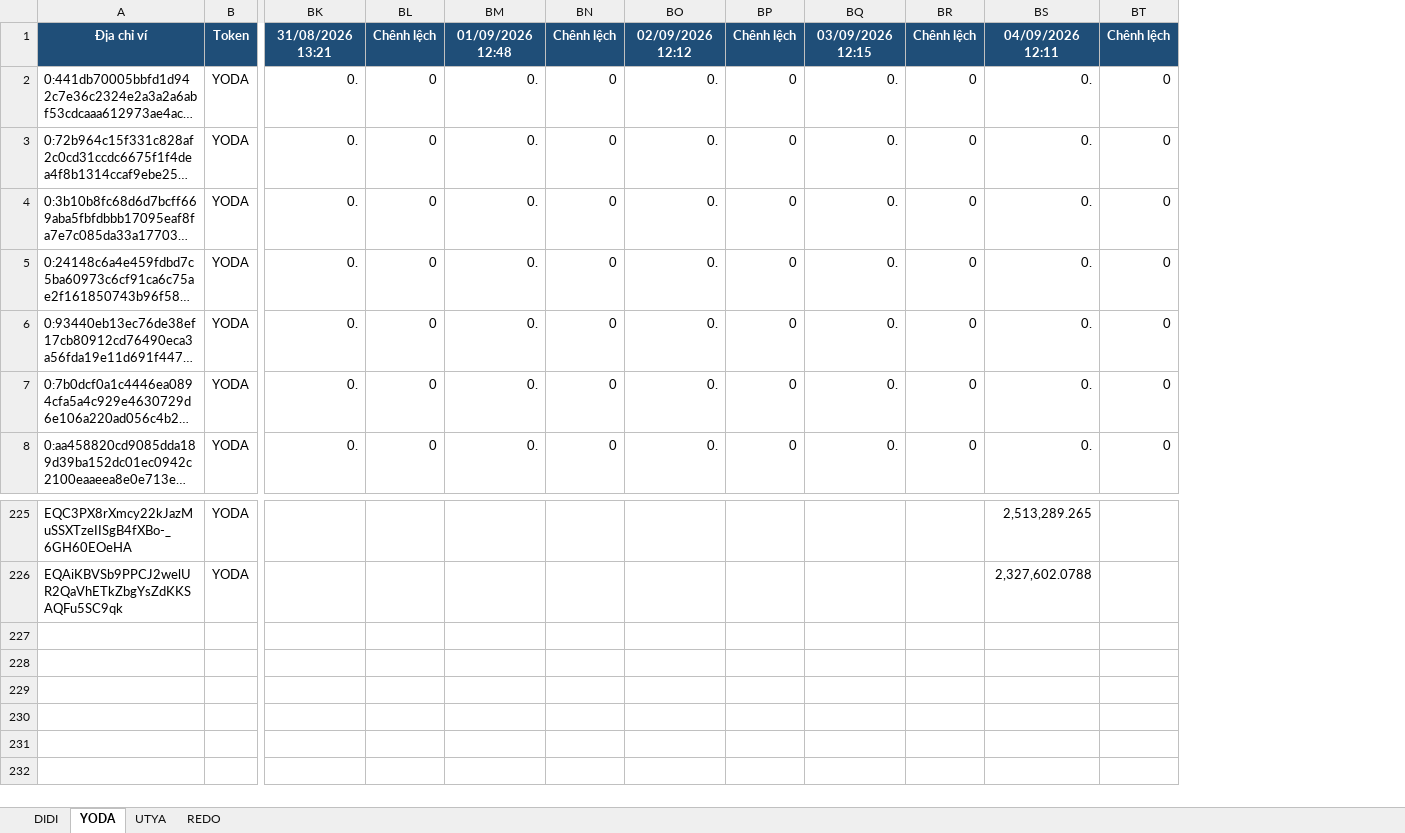
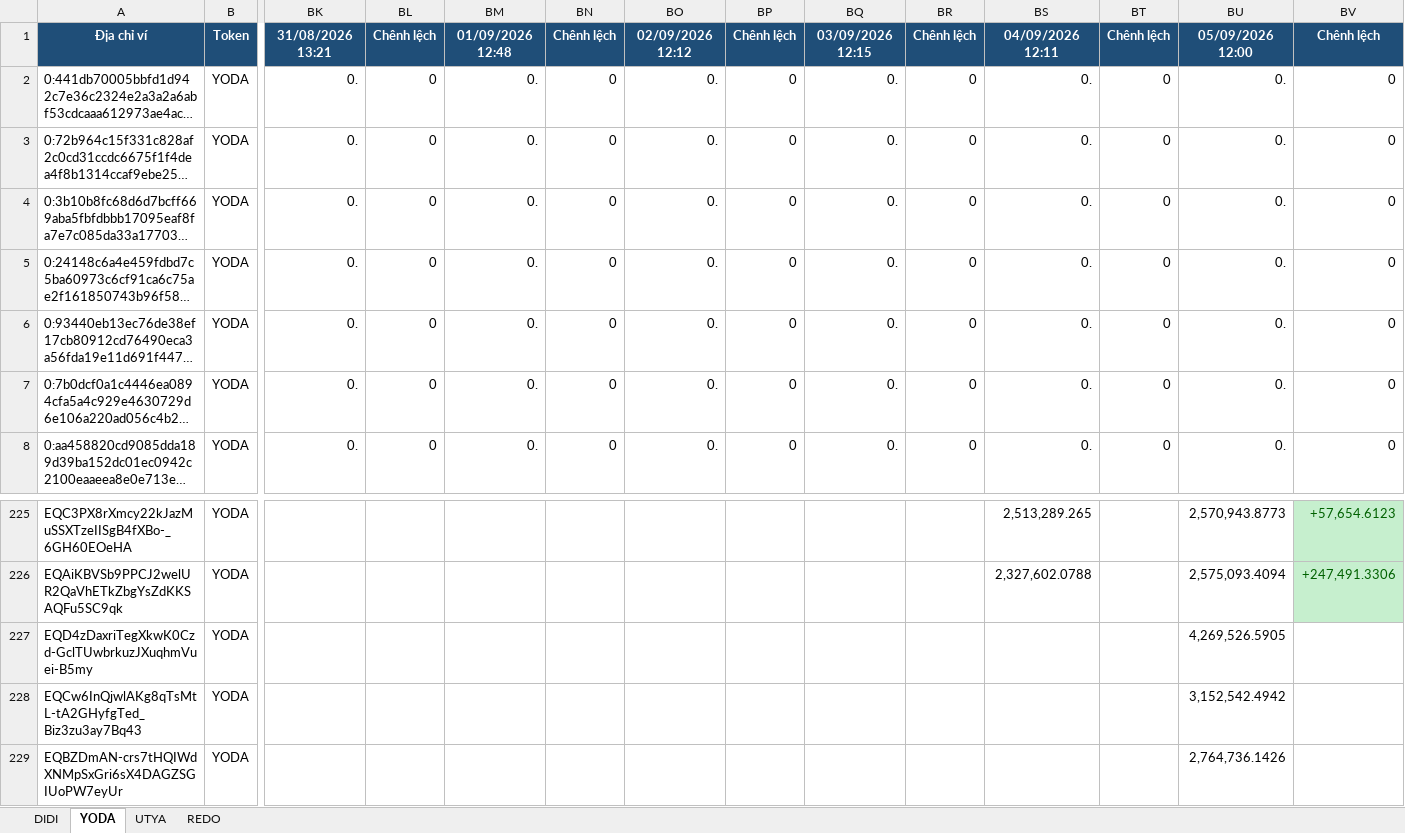
Before and after one commit to anhvt118/ton-wallet-tracker, an Excel workbook: data/theo_doi_vi.xlsx, sheet YODA, drawn as a sheet; only a part is shown, gaps mark what is left out; long unchanged cells end in …; values as stored, in another font and other column widths than the file's, no borders; rows hold the shown columns only; the diff names each change by its address in the sheet, - before the commit and + after, or states it on an @@ line.

```diff
--- a/data/theo_doi_vi.xlsx (sheet YODA)
+++ b/data/theo_doi_vi.xlsx (sheet YODA)
+column BU, rows 1-8: 05/09/2026 12:00 | 0. | 0. | 0. | 0. | 0. | 0. | 0.; rows 225-226: 2,570,943.8773 | 2,575,093.4094
+column BV, rows 1-8: Chênh lệch | 0 | 0 | 0 | 0 | 0 | 0 | 0; rows 225-226: +57,654.6123 | +247,491.3306
+row 227: EQD4zDaxriTegXkwK0Czd-GclTUwbrkuzJXuqhmVuei-B5my | YODA |  |  |  |  |  |  |  |  |  |  | 4,269,526.5905
+row 228: EQCw6InQjwlAKg8qTsMtL-tA2GHyfgTed_Biz3zu3ay7Bq43 | YODA |  |  |  |  |  |  |  |  |  |  | 3,152,542.4942
+row 229: EQBZDmAN-crs7tHQIWdXNMpSxGri6sX4DAGZSGIUoPW7eyUr | YODA |  |  |  |  |  |  |  |  |  |  | 2,764,736.1426
```
Also changed, not shown: sheet UTYA, sheet REDO, sheet DIDI.
